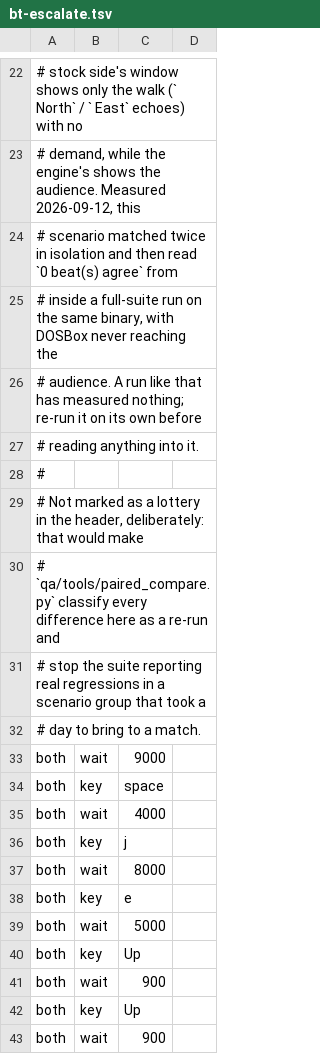
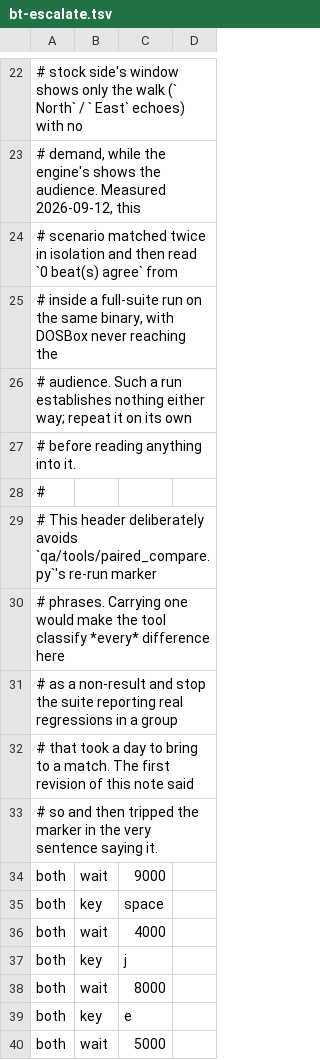
Before and after one commit to cleak/u5-engine, a TSV file: qa/paired/bt-escalate.tsv, drawn as a sheet; only a part is shown, gaps mark what is left out; the shorter side is filled out with more unchanged rows.

```diff
--- a/qa/paired/bt-escalate.tsv
+++ b/qa/paired/bt-escalate.tsv
@@ -25,9 +25,10 @@
 # inside a full-suite run on the same binary, with DOSBox never reaching the
-# audience. A run like that has measured nothing; re-run it on its own before
-# reading anything into it.
+# audience. Such a run establishes nothing either way; repeat it on its own
+# before reading anything into it.
 #
-# Not marked as a lottery in the header, deliberately: that would make
-# `qa/tools/paired_compare.py` classify every difference here as a re-run and
-# stop the suite reporting real regressions in a scenario group that took a
-# day to bring to a match.
+# This header deliberately avoids `qa/tools/paired_compare.py`'s re-run marker
+# phrases. Carrying one would make the tool classify *every* difference here
+# as a non-result and stop the suite reporting real regressions in a group
+# that took a day to bring to a match. The first revision of this note said
+# so and then tripped the marker in the very sentence saying it.
 both	wait	9000
```
Also changed, not shown: qa/paired/bt-audience.tsv, qa/paired/bt-correct.tsv.
